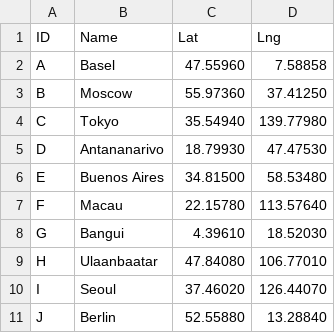
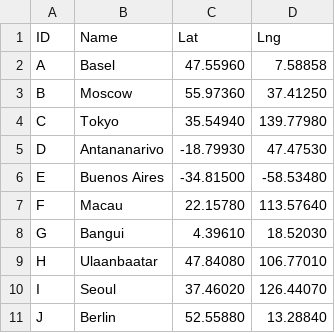
Before and after one commit to RosarioBrancato/TravellingSalesmanProblem, a CSV file: citydata/CityCoordinates.csv, drawn as a sheet.

Commit message:
Correction of coordinates
Coordinates on southern and western hemisphere needed a "-" in front of
the coordinates.

```diff
--- a/citydata/CityCoordinates.csv
+++ b/citydata/CityCoordinates.csv
@@ -4,4 +4,4 @@ B,Moscow,55.97360,37.41250
 C,Tokyo,35.54940,139.77980
-D,Antananarivo,18.79930,47.47530
-E,Buenos Aires,34.81500,58.53480
+D,Antananarivo,-18.79930,47.47530
+E,Buenos Aires,-34.81500,-58.53480
 F,Macau,22.15780,113.57640
```
